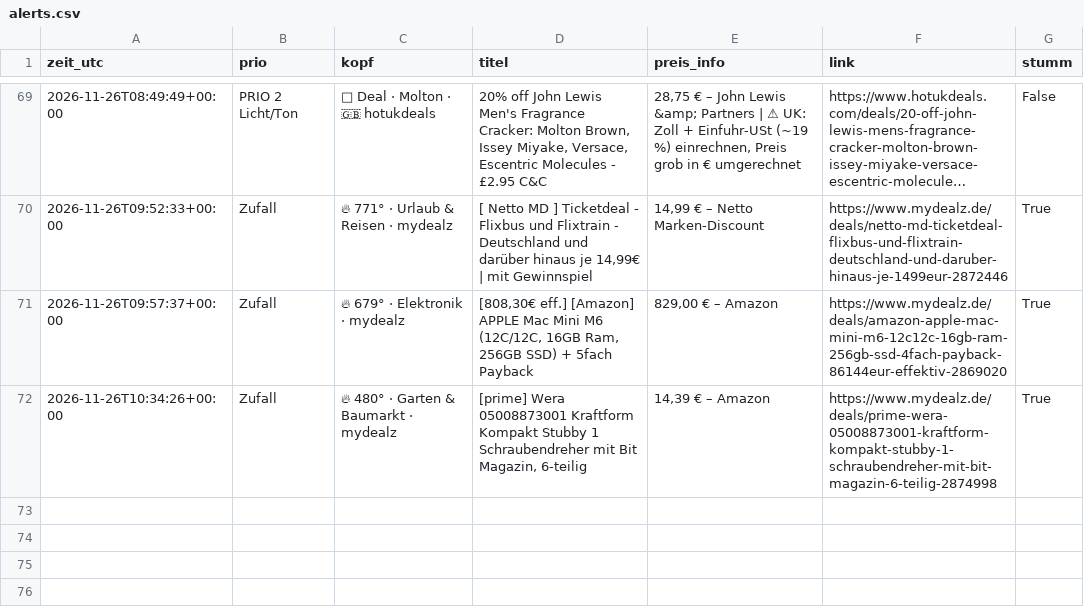
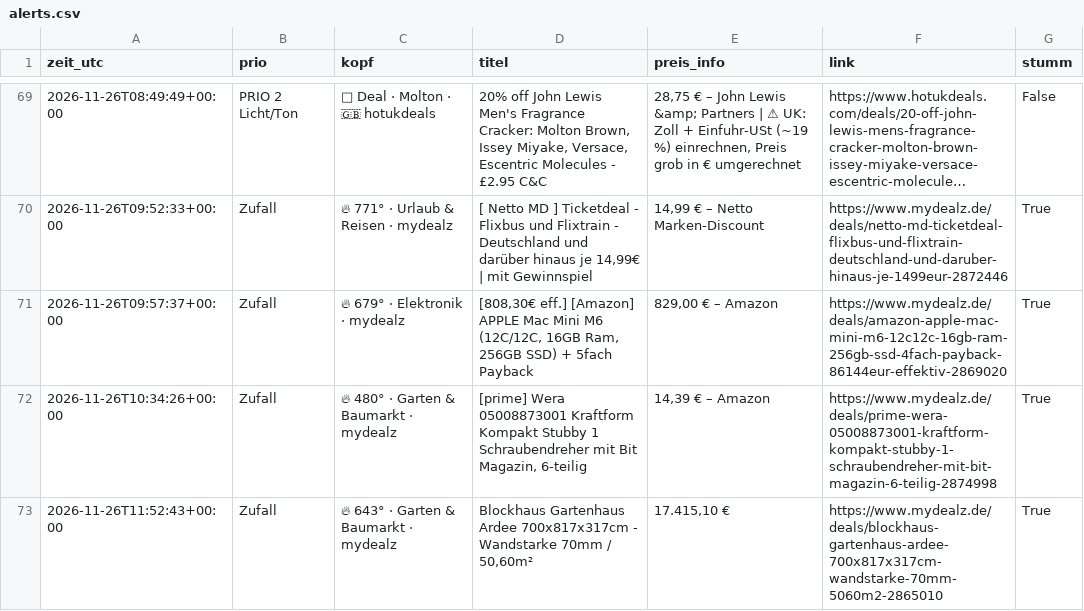
Before and after one commit to duchidachi/black-week-deal-bot, a CSV file: alerts.csv, drawn as a sheet; only a part is shown, gaps mark what is left out; long unchanged cells end in ….

```diff
--- a/alerts.csv
+++ b/alerts.csv
@@ -72 +72,2 @@ zeit_utc,prio,kopf,titel,preis_info,link,stumm
 2026-11-26T10:34:26+00:00,Zufall,🔥 480° · Garten & Baumarkt · mydealz,"[prime] Wera 05008873001 Kraftform Kompakt Stubby 1 Schraubendreher mit Bit Magazin, 6-teilig","14,39 € – Amazon",https://www.mydealz.de/deals/prime-wera-05008873001-kraftform-kompakt-stubby-1-schraubendreher-mit-bit-magazin-6-teilig-2874998,True
+2026-11-26T11:52:43+00:00,Zufall,🔥 643° · Garten & Baumarkt · mydealz,"Blockhaus Gartenhaus Ardee 700x817x317cm - Wandstarke 70mm / 50,60m²","17.415,10 €",https://www.mydealz.de/deals/blockhaus-gartenhaus-ardee-700x817x317cm-wandstarke-70mm-5060m2-2865010,True
```
Also changed, not shown: 1 other file.
